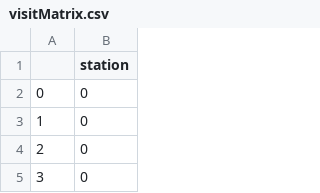
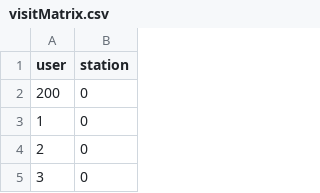
Before and after one commit to chriszhenghaochen/NETS-Vis, a CSV file: visitMatrix.csv, drawn as a sheet; only a part is shown.

Commit message:
Add files via upload

```diff
--- a/visitMatrix.csv
+++ b/visitMatrix.csv
@@ -1,3 +1,3 @@
-,station
-0,0
+user,station
+200,0
 1,0
```
